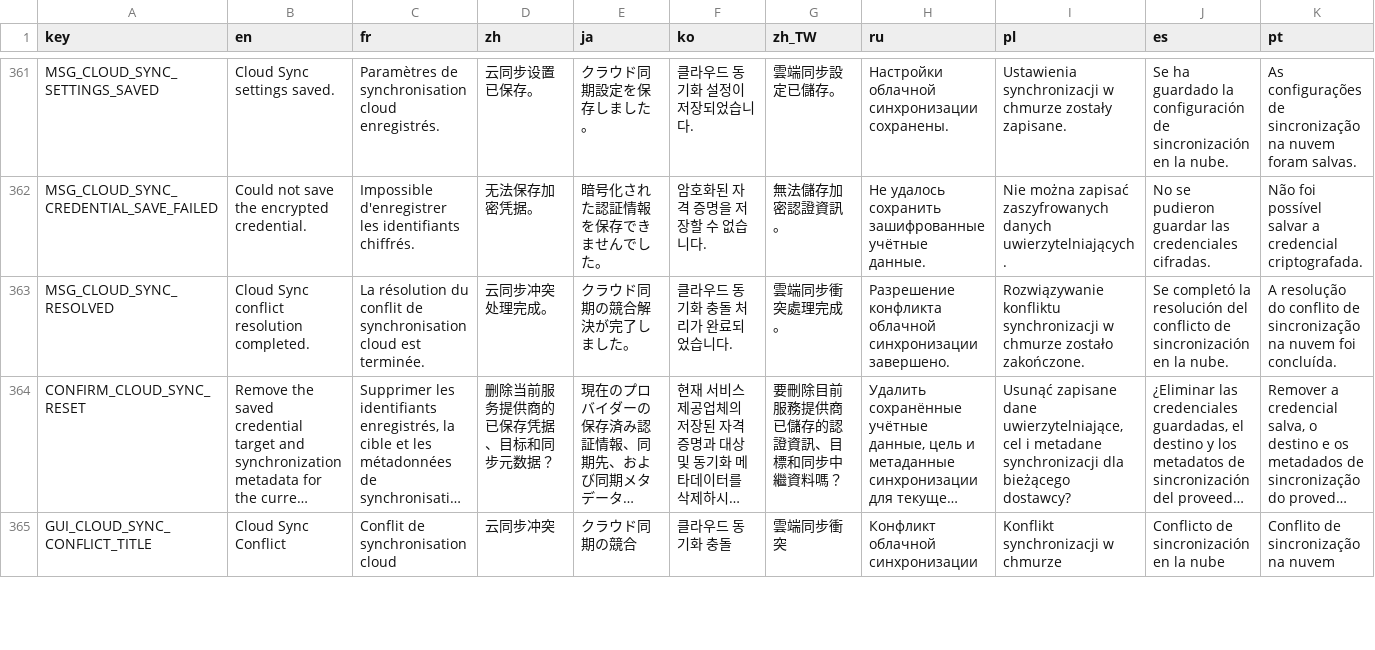
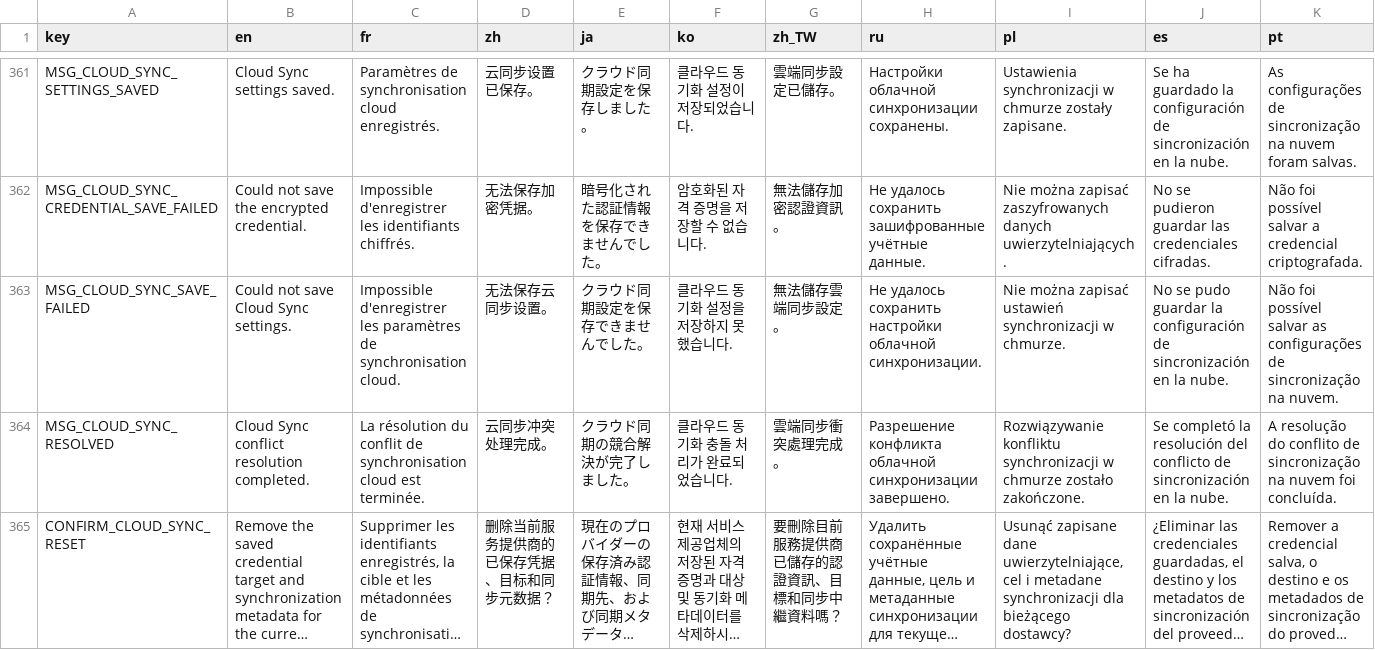
Before and after one commit to CYoJkoY/CapsLock-, a CSV file: lang.csv, drawn as a sheet; only a part is shown, gaps mark what is left out; the shorter side is filled out with more unchanged rows; long unchanged cells end in …; rows hold the shown columns only; the diff names each change by its address in the sheet, - before the commit and + after, or states it on an @@ line.

Commit message:
fix(cloud-sync): #196 report configuration save failures

```diff
--- a/lang.csv
+++ b/lang.csv
+row 363: MSG_CLOUD_SYNC_SAVE_FAILED | Could not save Cloud Sync settings. | Impossible d'enregistrer les paramètres de synchronisation cloud. | 无法保存云同步设置。 | クラウド同期設定を保存できませんでした。 | 클라우드 동기화 설정을 저장하지 못했습니다. | 無法儲存雲端同步設定。 | Не удалось сохранить настройки облачной синхронизации. | Nie można zapisać ustawień synchronizacji w chmurze. | No se pudo guardar la configuración de sincronización en la nube. | Não foi possível salvar as configurações de sincronização na nuvem.
```
Also changed, not shown: 2 other files.
